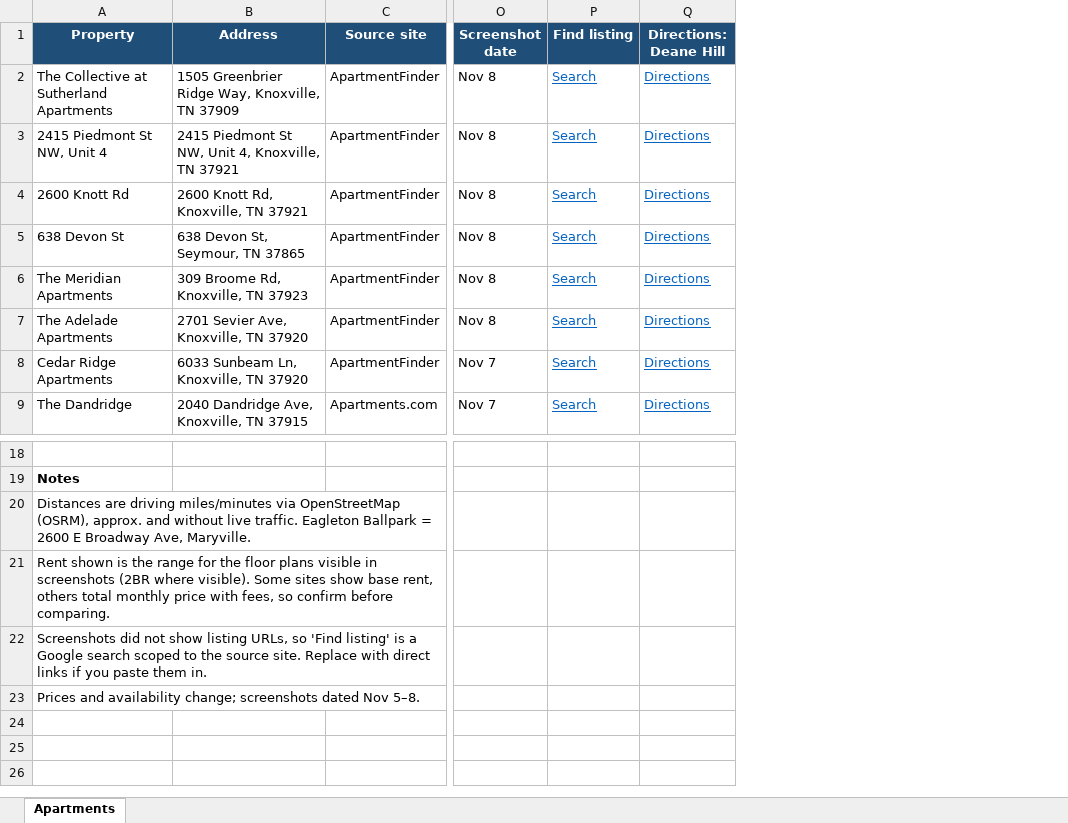
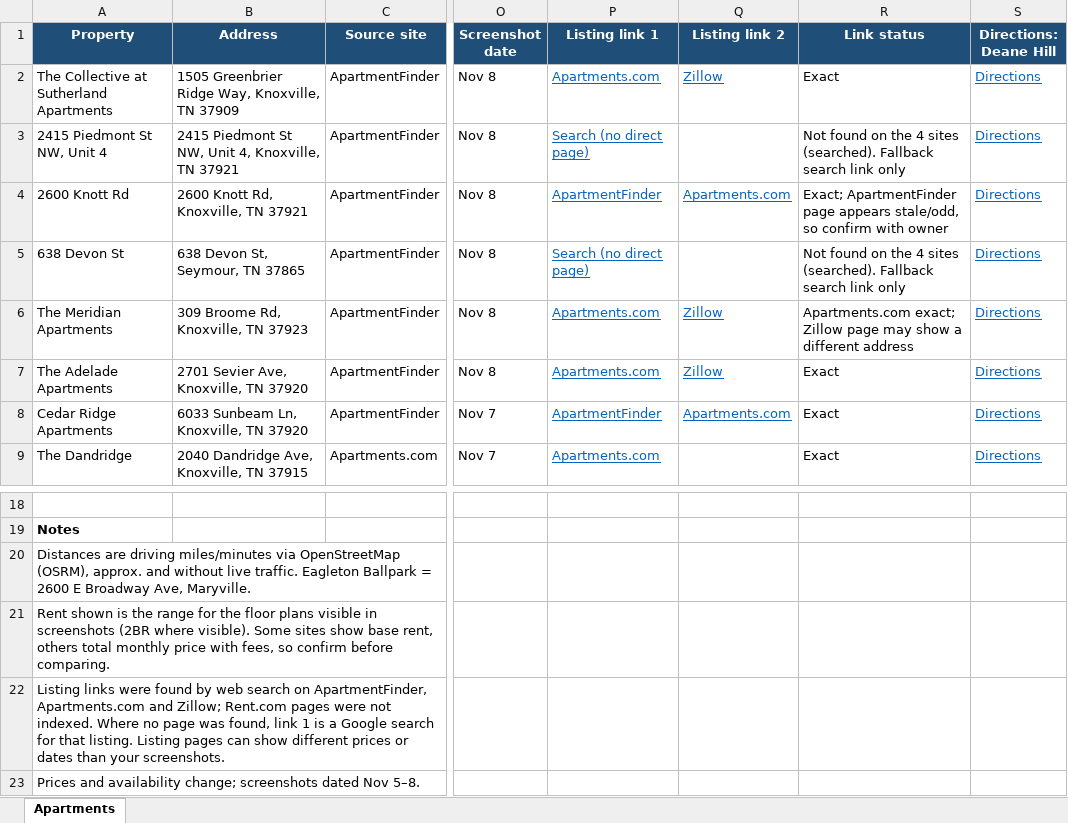
Before and after one commit to Sustainable-Scholars/Sustainable-Scholars, an Excel workbook: apartment-comparison.xlsx, sheet Apartments, drawn as a sheet; only a part is shown, gaps mark what is left out; values as stored, in another font and other column widths than the file's, no borders; removed rows and columns are numbered as before the commit, all else as after; the diff names each change by its address in the sheet, - before the commit and + after, or states it on an @@ line.

```diff
--- a/apartment-comparison.xlsx (sheet Apartments)
+++ b/apartment-comparison.xlsx (sheet Apartments)
-column P (Find listing), rows 2-9: all Search
+column P (Listing link 1), rows 2-9: Apartments.com | Search (no direct page) | ApartmentFinder | Search (no direct page) | Apartments.com | Apartments.com | ApartmentFinder | Apartments.com
+column Q (Listing link 2), rows 2-8: Zillow |  | Apartments.com |  | Zillow | Zillow | Apartments.com
+column R (Link status), rows 2-9: Exact | Not found on the 4 sites (searched). Fallback search link only | Exact; ApartmentFinder page appears stale/odd, so confirm with owner | Not found on the 4 sites (searched). Fallback search link only | Apartments.com exact; Zillow page may show a different address | Exact | Exact | Exact
-A22 (Property): Screenshots did not show listing URLs, so 'Find listing' is a Google search scoped to the source site. Replace with direct links if you paste them in.
+A22 (Property): Listing links were found by web search on ApartmentFinder, Apartments.com and Zillow; Rent.com pages were not indexed. Where no page was found, link 1 is a Google search for that listing. Listing pages can show different prices or dates than your screenshots.
```
